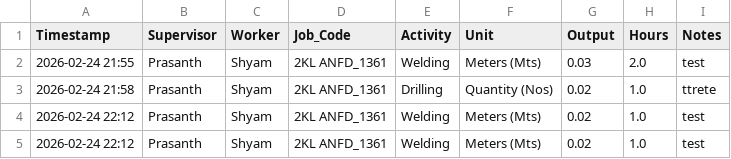
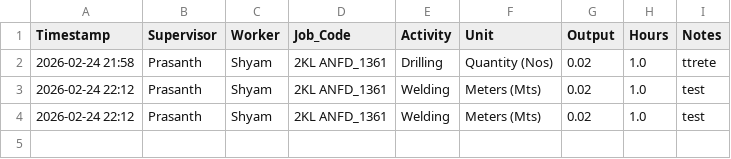
Before and after one commit to Bgenggadmin/shopfloor-monitor, a CSV file: production_logs.csv, drawn as a sheet.

Commit message:
Sync 2026-02-25 07:35:14.985509+05:30

```diff
--- a/production_logs.csv
+++ b/production_logs.csv
@@ -1,3 +1,2 @@
 Timestamp,Supervisor,Worker,Job_Code,Activity,Unit,Output,Hours,Notes
-2026-02-24 21:55,Prasanth,Shyam,2KL ANFD_1361,Welding,Meters (Mts),0.03,2.0,test
 2026-02-24 21:58,Prasanth,Shyam,2KL ANFD_1361,Drilling,Quantity (Nos),0.02,1.0,ttrete
```
